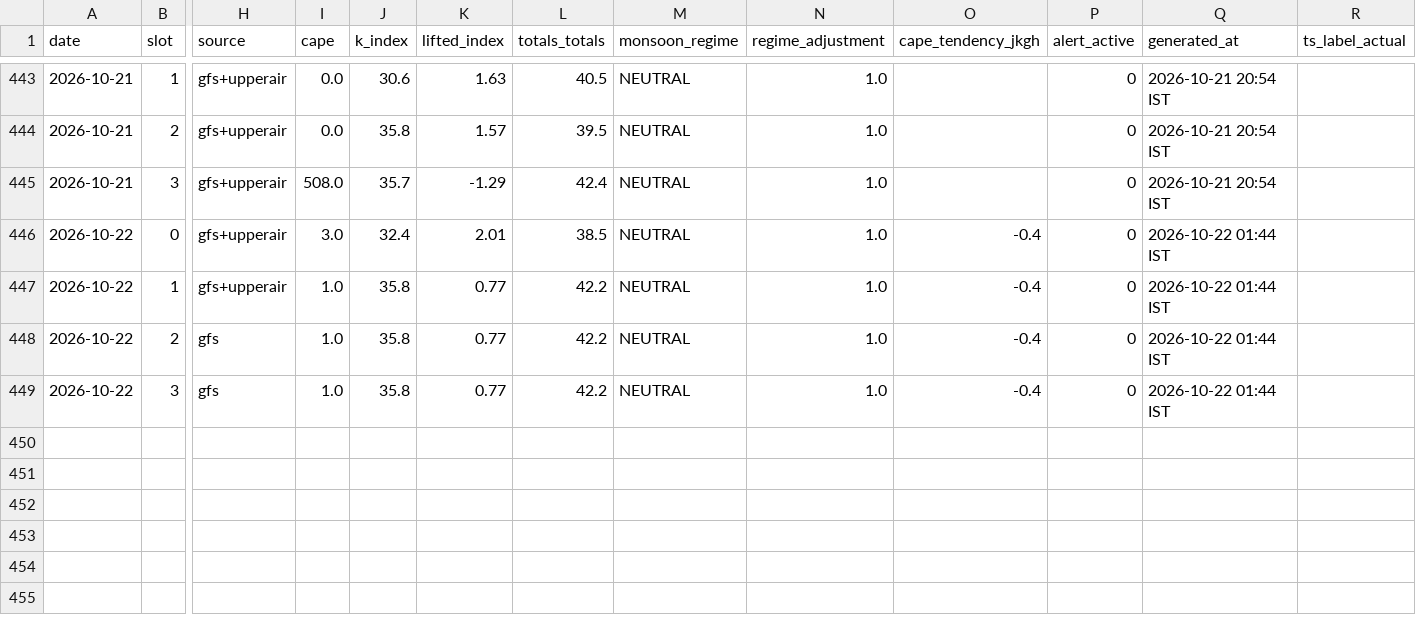
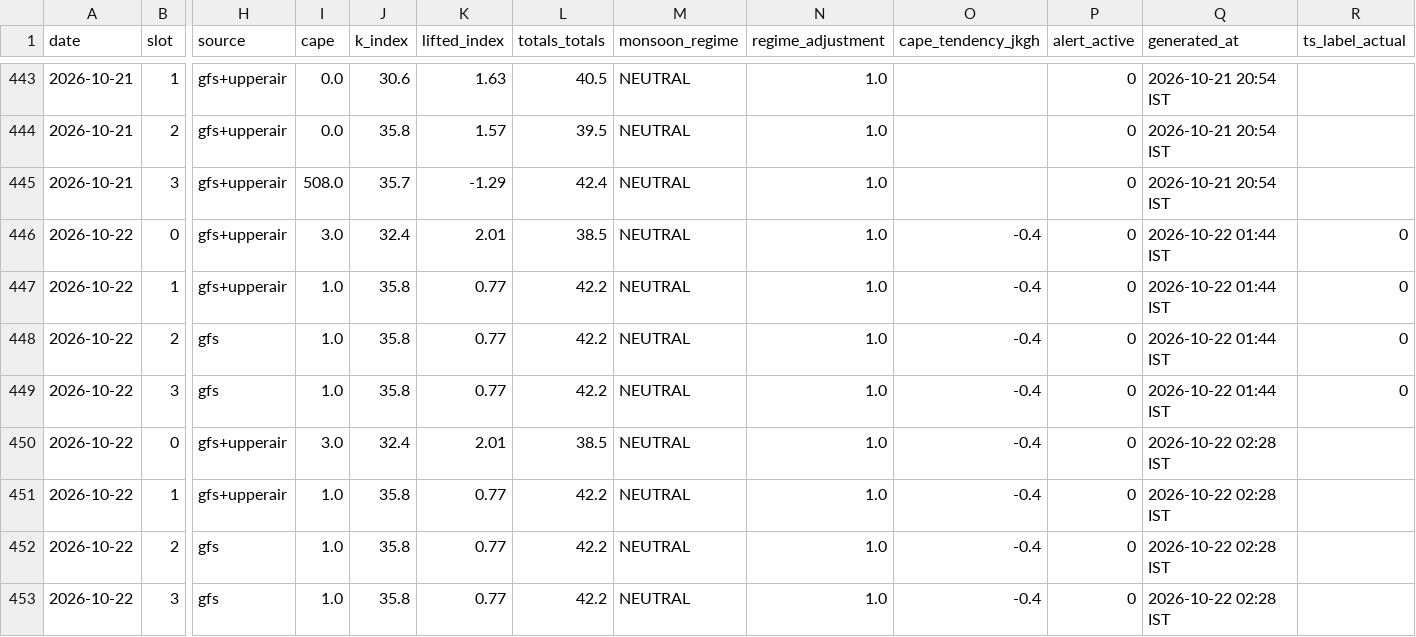
Before and after one commit to Aprameya05/SIH-Hyperlocal-Warning, a CSV file: data/forecast_log.csv, drawn as a sheet; only a part is shown, gaps mark what is left out; addresses are those after the commit; rows hold the shown columns only; the diff names each change by its address in the sheet, - before the commit and + after, or states it on an @@ line.

Commit message:
auto: forecast 2026-10-21 21:00 UTC

```diff
--- a/data/forecast_log.csv
+++ b/data/forecast_log.csv
+row 446: 2026-10-22 | 0 | gfs+upperair | 3.0 | 32.4 | 2.01 | 38.5 | NEUTRAL | 1.0 | -0.4 | 0 | 2026-10-22 01:44 IST | 0
+row 447: 2026-10-22 | 1 | gfs+upperair | 1.0 | 35.8 | 0.77 | 42.2 | NEUTRAL | 1.0 | -0.4 | 0 | 2026-10-22 01:44 IST | 0
+row 448: 2026-10-22 | 2 | gfs | 1.0 | 35.8 | 0.77 | 42.2 | NEUTRAL | 1.0 | -0.4 | 0 | 2026-10-22 01:44 IST | 0
+row 449: 2026-10-22 | 3 | gfs | 1.0 | 35.8 | 0.77 | 42.2 | NEUTRAL | 1.0 | -0.4 | 0 | 2026-10-22 01:44 IST | 0
-Q450:Q453 (generated_at): 2026-10-22 01:44 IST
+Q450:Q453 (generated_at): 2026-10-22 02:28 IST
```
Also changed, not shown: data/gfs_realtime_43295.csv, data/upperair_realtime_43295.csv, 7 other files.
